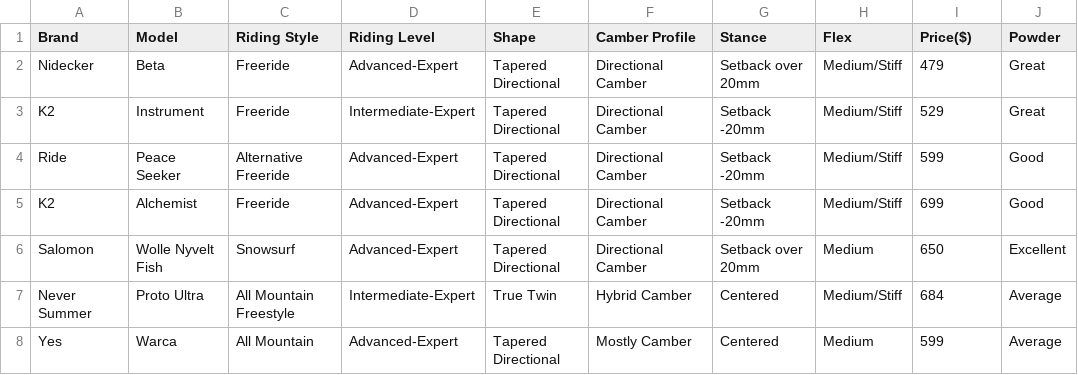
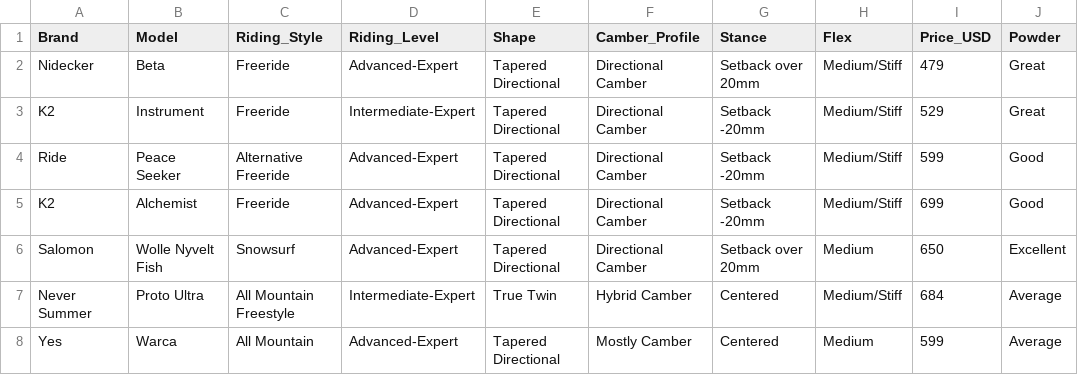
Before and after one commit to Felicia-Z/Felicia-Z.github.io, a CSV file: hw/hw5/Snowboard2.csv, drawn as a sheet; only a part is shown.

```diff
--- a/hw/hw5/Snowboard2.csv
+++ b/hw/hw5/Snowboard2.csv
@@ -1,2 +1,2 @@
-Brand,Model,Riding Style,Riding Level,Shape,Camber Profile,Stance,Flex,Price($),Powder
+Brand,Model,Riding_Style,Riding_Level,Shape,Camber_Profile,Stance,Flex,Price_USD,Powder
 Nidecker,Beta,Freeride,Advanced-Expert,Tapered Directional,Directional Camber,Setback over 20mm,Medium/Stiff,479,Great
```
Also changed, not shown: 2 other files.
